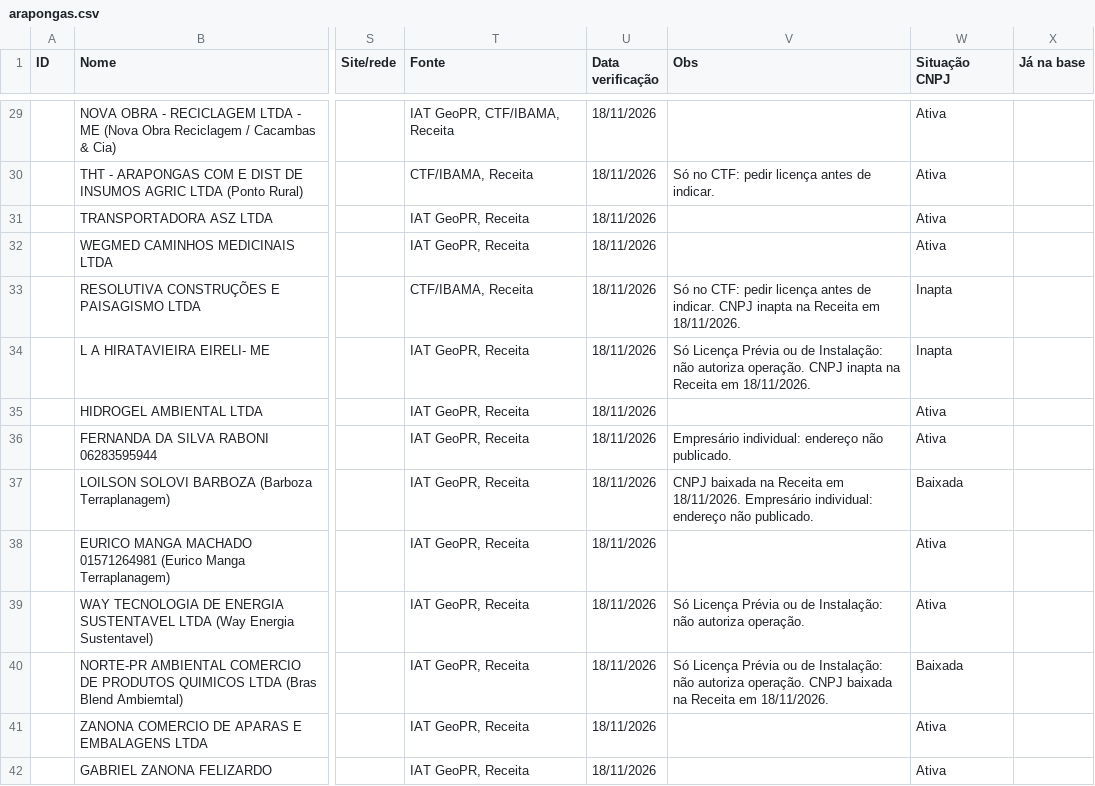
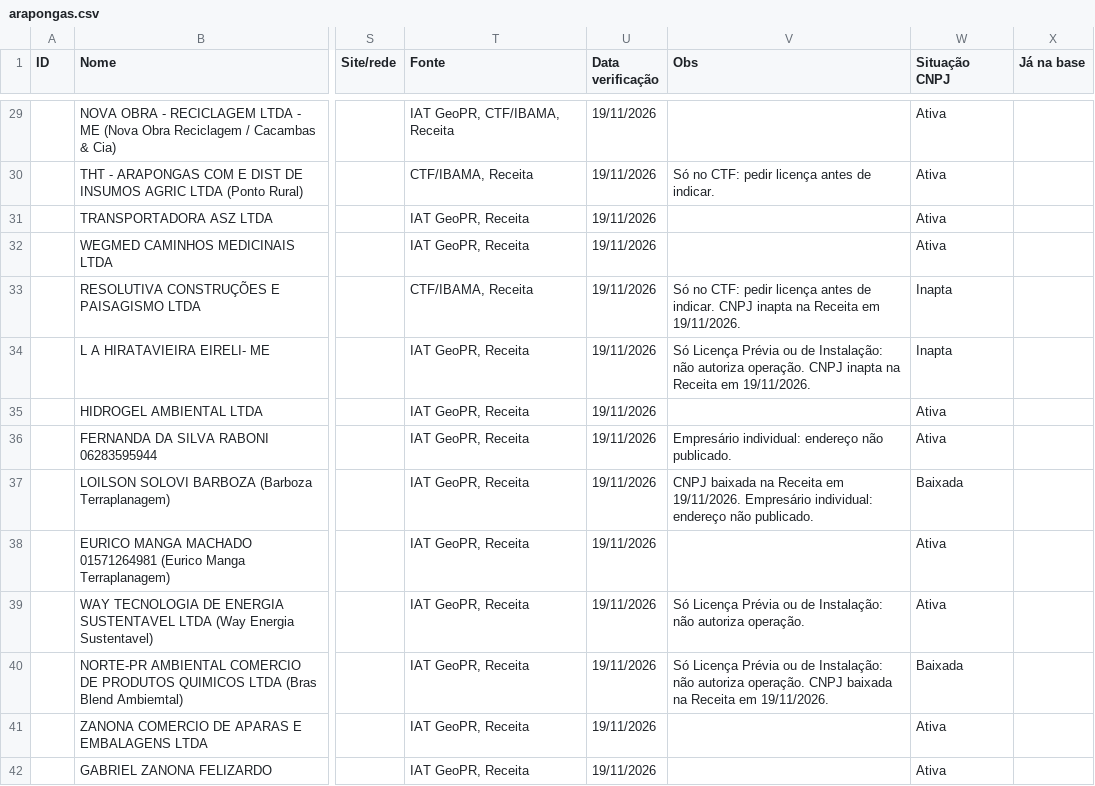
Before and after one commit to JenniferWaldhelm/desvia, a CSV file: coleta/arapongas.csv, drawn as a sheet; only a part is shown, gaps mark what is left out; the diff covers the shown part only; the diff names each change by its address in the sheet, - before the commit and + after, or states it on an @@ line.

```diff
--- a/coleta/arapongas.csv
+++ b/coleta/arapongas.csv
-U29:U42 (Data verificação): 18/11/2026
+U29:U42 (Data verificação): 19/11/2026
-V33 (Obs): …Receita em 18/11/2026.
+V33 (Obs): …Receita em 19/11/2026.
-V34 (Obs): …Receita em 18/11/2026.
+V34 (Obs): …Receita em 19/11/2026.
-V37 (Obs): …Receita em 18/11/2026. Empresário individual:…
+V37 (Obs): …Receita em 19/11/2026. Empresário individual:…
-V40 (Obs): …Receita em 18/11/2026.
+V40 (Obs): …Receita em 19/11/2026.
```
Also changed, not shown: 57 edited cells elsewhere in this file, 1 other file.
